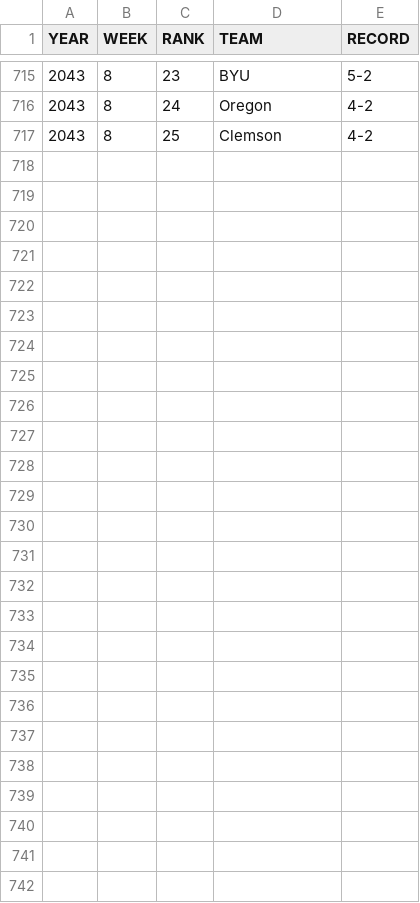
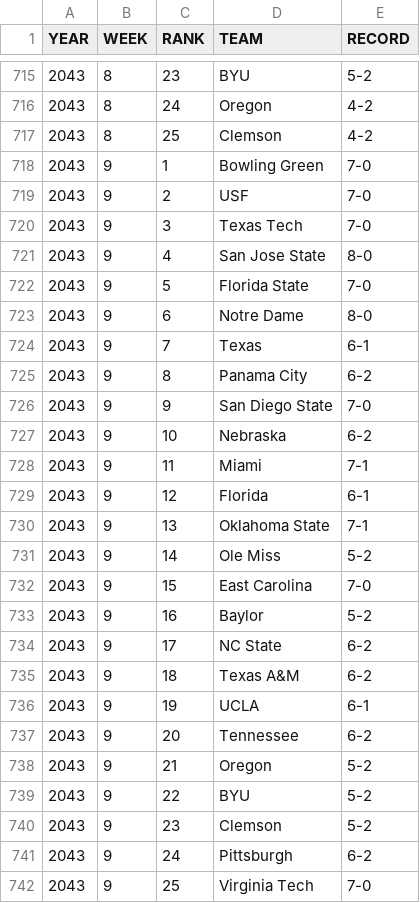
Before and after one commit to Stegs27/CFB_Dynasty_App, a CSV file: cfp_rankings_history.csv, drawn as a sheet; only a part is shown, gaps mark what is left out.

```diff
--- a/cfp_rankings_history.csv
+++ b/cfp_rankings_history.csv
@@ -717 +717,26 @@ YEAR,WEEK,RANK,TEAM,RECORD
 2043,8,25,Clemson,4-2
+2043,9,1,Bowling Green,7-0
+2043,9,2,USF,7-0
+2043,9,3,Texas Tech,7-0
+2043,9,4,San Jose State,8-0
+2043,9,5,Florida State,7-0
+2043,9,6,Notre Dame,8-0
+2043,9,7,Texas,6-1
+2043,9,8,Panama City,6-2
+2043,9,9,San Diego State,7-0
+2043,9,10,Nebraska,6-2
+2043,9,11,Miami,7-1
+2043,9,12,Florida,6-1
+2043,9,13,Oklahoma State,7-1
+2043,9,14,Ole Miss,5-2
+2043,9,15,East Carolina,7-0
+2043,9,16,Baylor,5-2
+2043,9,17,NC State,6-2
+2043,9,18,Texas A&M,6-2
+2043,9,19,UCLA,6-1
+2043,9,20,Tennessee,6-2
+2043,9,21,Oregon,5-2
+2043,9,22,BYU,5-2
+2043,9,23,Clemson,5-2
+2043,9,24,Pittsburgh,6-2
+2043,9,25,Virginia Tech,7-0
```
Also changed, not shown: Heisman_watch_history.csv, attrition_incoming.csv, 1 other file.
